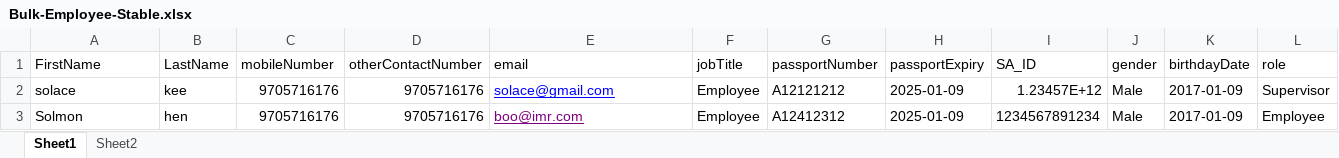
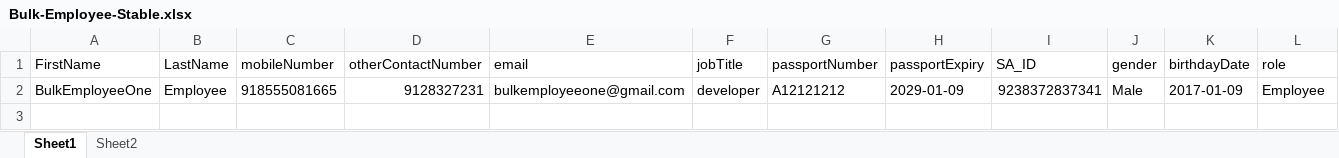
Before and after one commit to StratosAuto/StratosAutomation, an Excel workbook: Auto-IT/Bulk-Employee-Stable.xlsx, sheet Sheet1, drawn as a sheet; only a part is shown; values as stored, in another font and other column widths than the file's, no borders; removed rows and columns are numbered as before the commit, all else as after; rows hold the shown columns only; the diff names each change by its address in the sheet, - before the commit and + after, or states it on an @@ line.

```diff
--- a/Auto-IT/Bulk-Employee-Stable.xlsx (sheet Sheet1)
+++ b/Auto-IT/Bulk-Employee-Stable.xlsx (sheet Sheet1)
-row 2: solace | kee | 9705716176 | 9705716176 | solace@gmail.com | Employee | A12121212 | 2025-01-09 | 1.23457E+12 | Male | 2017-01-09 | Supervisor
-row 3: Solmon | hen | 9705716176 | 9705716176 | boo@imr.com | Employee | A12412312 | 2025-01-09 | 1234567891234 | Male | 2017-01-09 | Employee
+row 2: BulkEmployeeOne | Employee | 918555081665 | 9128327231 | bulkemployeeone@gmail.com | developer | A12121212 | 2029-01-09 | 9238372837341 | Male | 2017-01-09 | Employee
```
Also changed, not shown: sheet Sheet2, Auto-IT/Bulk-Shifts-Stable.xlsx, 39 other files.
